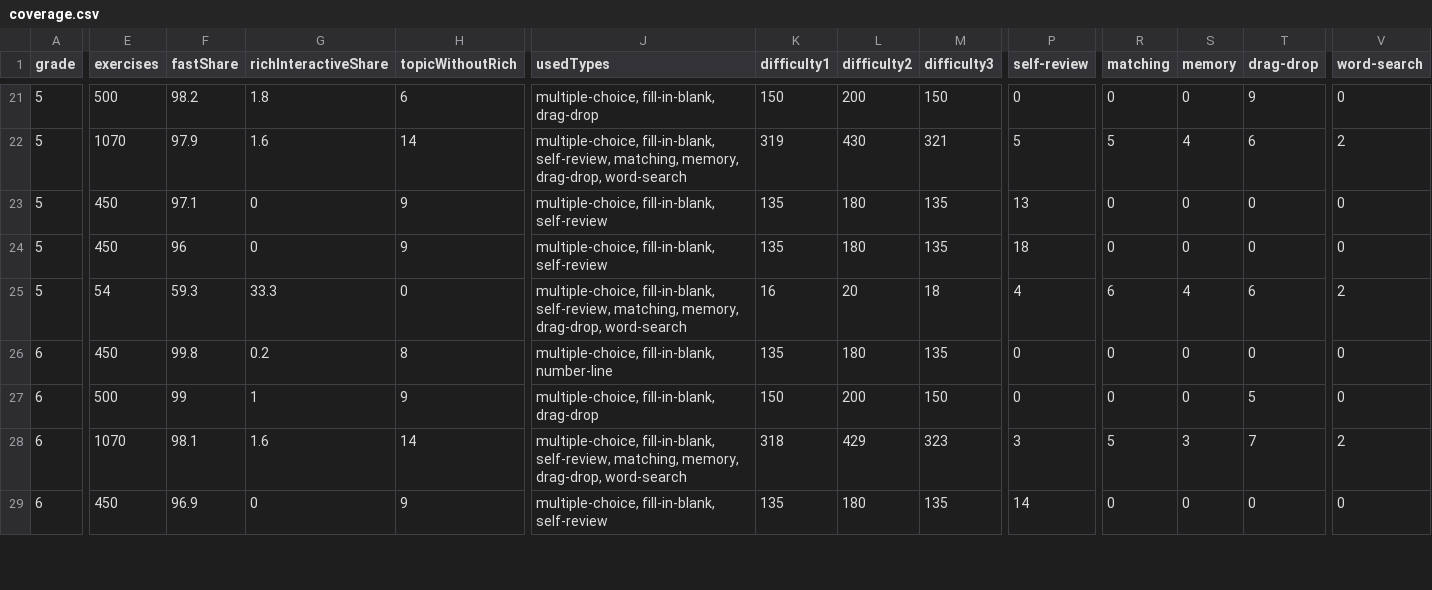
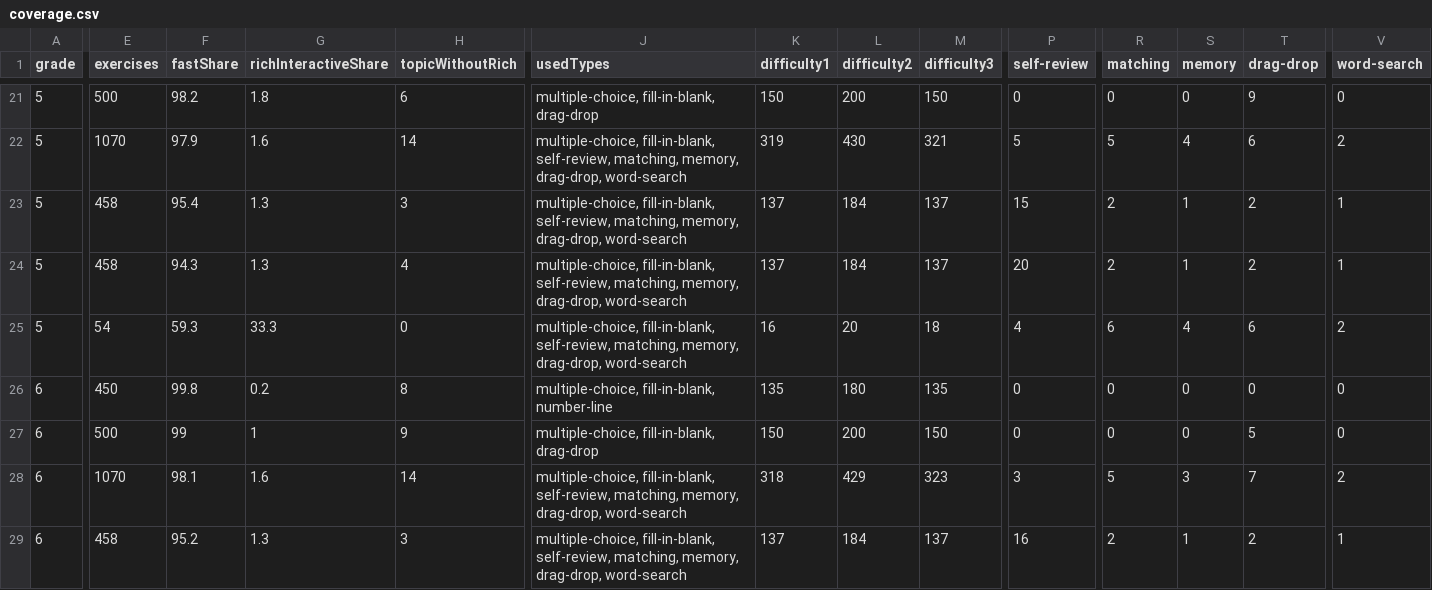
Before and after one commit to riccardogosteli-wq/cleverli, a CSV file: .qa/exercise-type-coverage-2026-09-01/coverage.csv, drawn as a sheet; only a part is shown, gaps mark what is left out; the diff covers the shown part only; the diff names each change by its address in the sheet, - before the commit and + after, or states it on an @@ line.

```diff
--- a/.qa/exercise-type-coverage-2026-09-01/coverage.csv
+++ b/.qa/exercise-type-coverage-2026-09-01/coverage.csv
-E23:E24 (exercises): 450
+E23:E24 (exercises): 458
-F23 (fastShare): 97.1
+F23 (fastShare): 95.4
-G23:G24 (richInteractiveShare): 0
+G23:G24 (richInteractiveShare): 1.3
-H23 (topicWithoutRich): 9
+H23 (topicWithoutRich): 3
-J23:J24 (usedTypes): multiple-choice, fill-in-blank, self-review
+J23:J24 (usedTypes): multiple-choice, fill-in-blank, self-review, matching, memory, drag-drop, word-search
-K23:K24 (difficulty1): 135
+K23:K24 (difficulty1): 137
-L23:L24 (difficulty2): 180
+L23:L24 (difficulty2): 184
-M23:M24 (difficulty3): 135
+M23:M24 (difficulty3): 137
-P23 (self-review): 13
+P23 (self-review): 15
-R23:R24 (matching): 0
+R23:R24 (matching): 2
-S23:S24 (memory): 0
+S23:S24 (memory): 1
-T23:T24 (drag-drop): 0
+T23:T24 (drag-drop): 2
-V23:V24 (word-search): 0
+V23:V24 (word-search): 1
-F24 (fastShare): 96
+F24 (fastShare): 94.3
-H24 (topicWithoutRich): 9
+H24 (topicWithoutRich): 4
-P24 (self-review): 18
+P24 (self-review): 20
-E29 (exercises): 450
+E29 (exercises): 458
-F29 (fastShare): 96.9
+F29 (fastShare): 95.2
-G29 (richInteractiveShare): 0
+G29 (richInteractiveShare): 1.3
-H29 (topicWithoutRich): 9
+H29 (topicWithoutRich): 3
-J29 (usedTypes): multiple-choice, fill-in-blank, self-review
+J29 (usedTypes): multiple-choice, fill-in-blank, self-review, matching, memory, drag-drop, word-search
-K29 (difficulty1): 135
+K29 (difficulty1): 137
-L29 (difficulty2): 180
+L29 (difficulty2): 184
-M29 (difficulty3): 135
+M29 (difficulty3): 137
-P29 (self-review): 14
+P29 (self-review): 16
-R29 (matching): 0
+R29 (matching): 2
-S29 (memory): 0
+S29 (memory): 1
-T29 (drag-drop): 0
+T29 (drag-drop): 2
-V29 (word-search): 0
+V29 (word-search): 1
```
Also changed, not shown: 41 edited cells elsewhere in this file, 4 other files.
